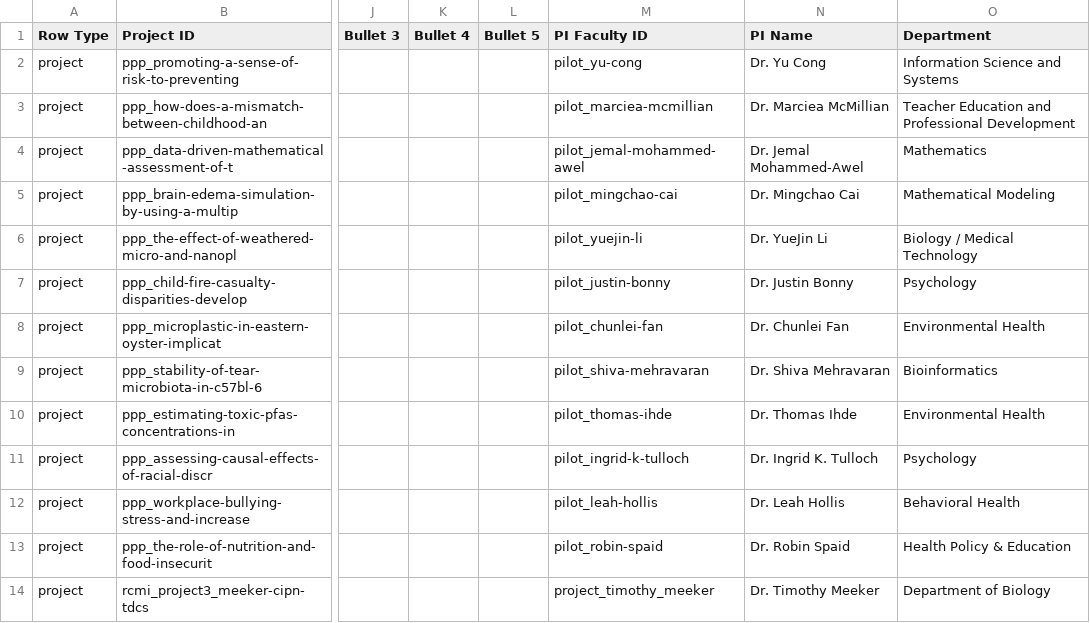
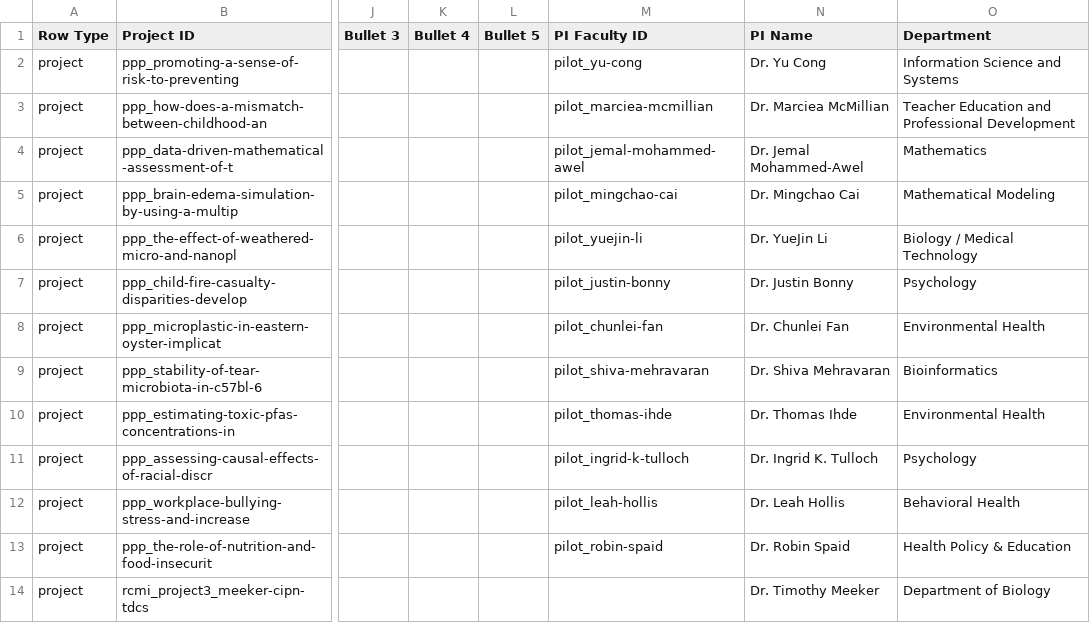
Before and after one commit to MorganRCMI/rcmi-idc-website, a CSV file: docs/data/research.csv, drawn as a sheet; only a part is shown, gaps mark what is left out; the diff names each change by its address in the sheet, - before the commit and + after, or states it on an @@ line.

```diff
--- a/docs/data/research.csv
+++ b/docs/data/research.csv
-M14 (PI Faculty ID): project_timothy_meeker
+M14 (PI Faculty ID): (empty)
```
Also changed, not shown: docs/data/publications.csv, 43 other files.
